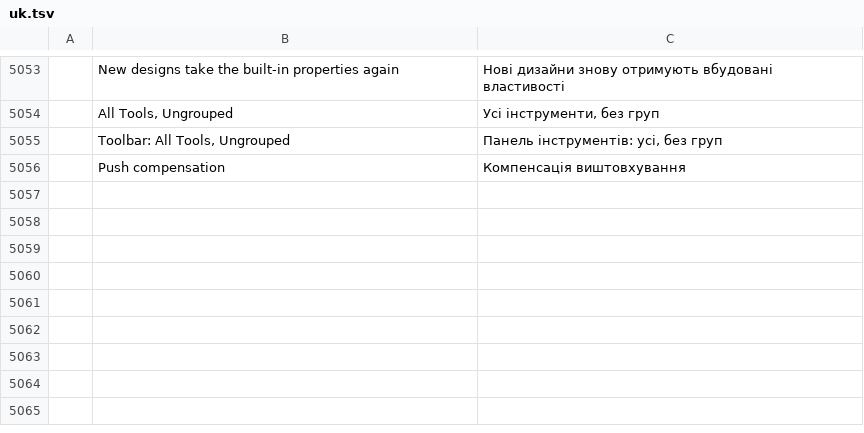
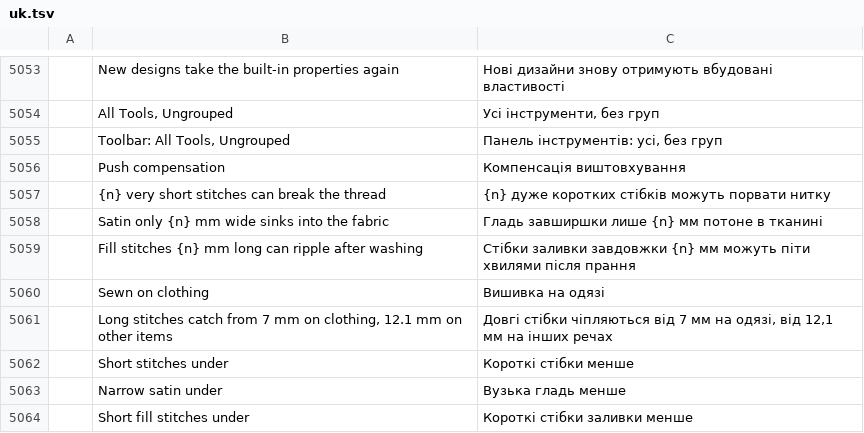
Before and after one commit to SiteSentrix/StitchFoundry, a TSV file: crates/ui-egui/src/i18n/uk.tsv, drawn as a sheet; only a part is shown, gaps mark what is left out; the diff names each change by its address in the sheet, - before the commit and + after, or states it on an @@ line.

```diff
--- a/crates/ui-egui/src/i18n/uk.tsv
+++ b/crates/ui-egui/src/i18n/uk.tsv
+row 5057:  | {n} very short stitches can break the thread | {n} дуже коротких стібків можуть порвати нитку
+row 5058:  | Satin only {n} mm wide sinks into the fabric | Гладь завширшки лише {n} мм потоне в тканині
+row 5059:  | Fill stitches {n} mm long can ripple after washing | Стібки заливки завдовжки {n} мм можуть піти хвилями після прання
+row 5060:  | Sewn on clothing | Вишивка на одязі
+row 5061:  | Long stitches catch from 7 mm on clothing, 12.1 mm on other items | Довгі стібки чіпляються від 7 мм на одязі, від 12,1 мм на інших речах
+row 5062:  | Short stitches under | Короткі стібки менше
+row 5063:  | Narrow satin under | Вузька гладь менше
+row 5064:  | Short fill stitches under | Короткі стібки заливки менше
```
Also changed, not shown: crates/ui-egui/src/i18n/de.tsv, crates/ui-egui/src/i18n/fr.tsv, 14 other files.
